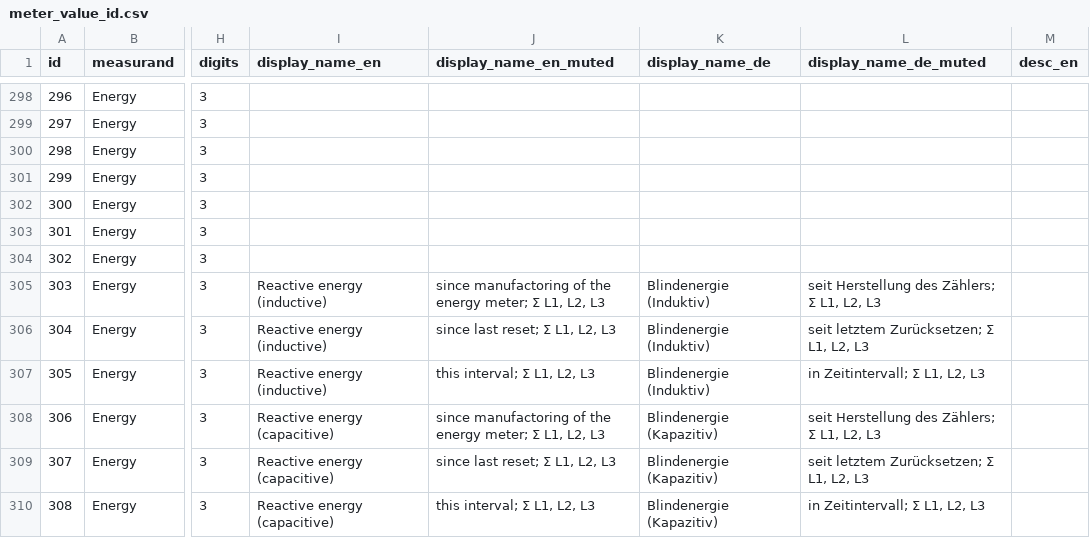
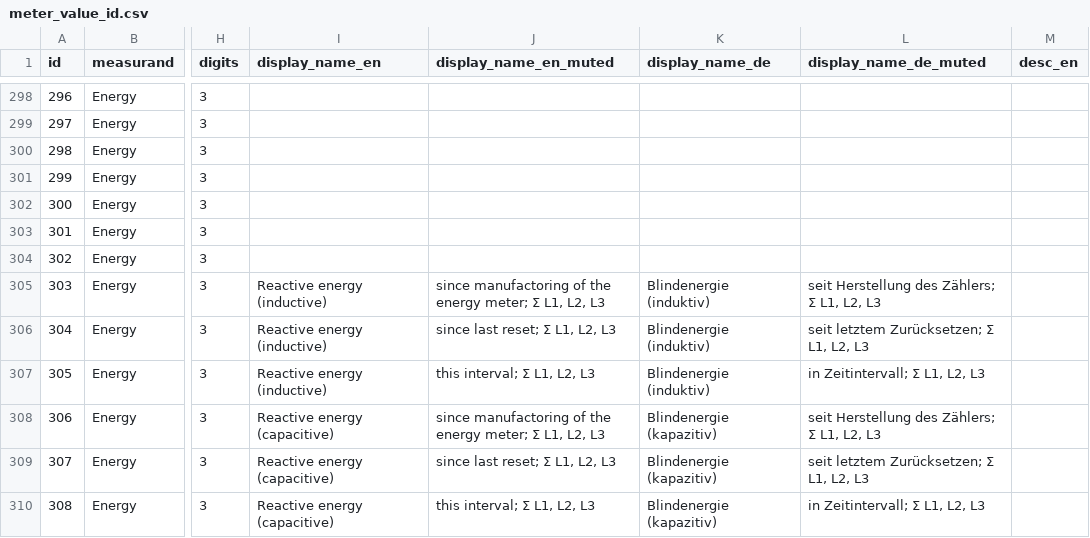
Before and after one commit to Tinkerforge/esp32-firmware, a CSV file: software/src/modules/meters/meter_value_id.csv, drawn as a sheet; only a part is shown, gaps mark what is left out; the diff covers the shown part only; the diff names each change by its address in the sheet, - before the commit and + after, or states it on an @@ line.

```diff
--- a/software/src/modules/meters/meter_value_id.csv
+++ b/software/src/modules/meters/meter_value_id.csv
-K305:K307 (display_name_de): Blindenergie (Induktiv)
+K305:K307 (display_name_de): Blindenergie (induktiv)
-K308:K310 (display_name_de): Blindenergie (Kapazitiv)
+K308:K310 (display_name_de): Blindenergie (kapazitiv)
```
Also changed, not shown: 107 edited cells elsewhere in this file, software/src/modules/meters/meter_value_group.csv.
